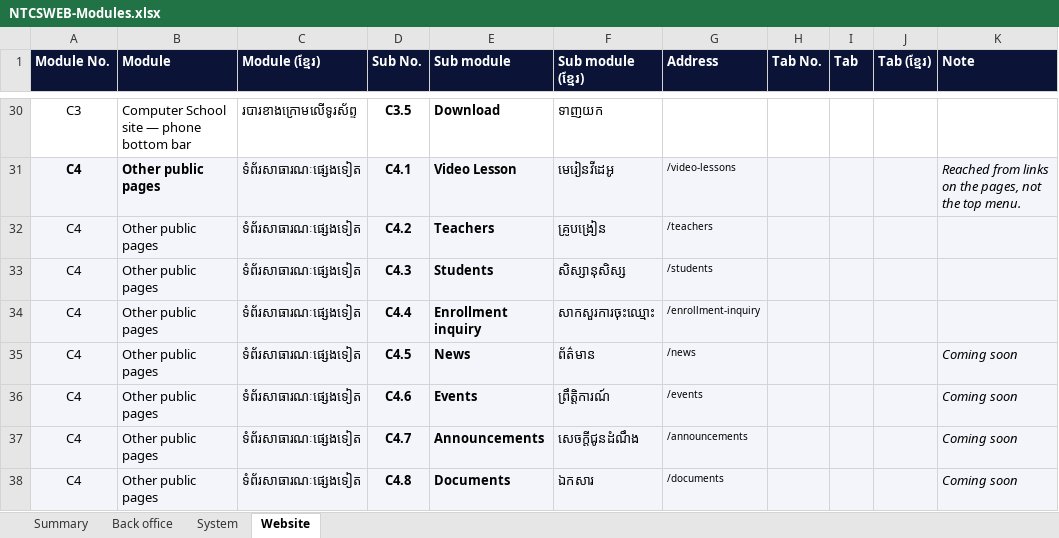
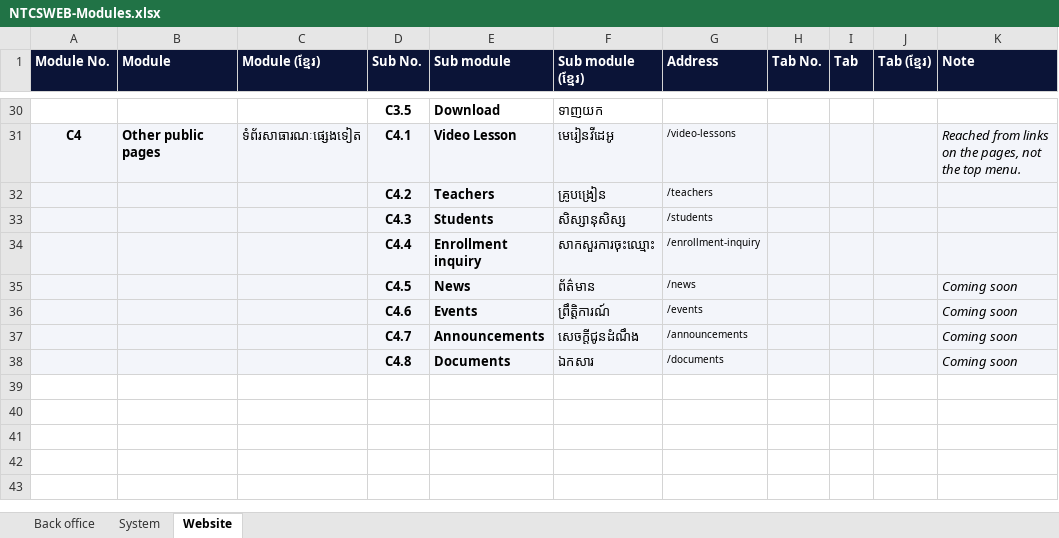
Before and after one commit to pouvsaroth/ntcsweb, an Excel workbook: docs/NTCSWEB-Modules.xlsx, sheet Website, drawn as a sheet; only a part is shown, gaps mark what is left out; values as stored, in another font and other column widths than the file's, no borders; the diff covers the shown part only; the diff names each change by its address in the sheet, - before the commit and + after, or states it on an @@ line.

```diff
--- a/docs/NTCSWEB-Modules.xlsx (sheet Website)
+++ b/docs/NTCSWEB-Modules.xlsx (sheet Website)
-sheet tab: Summary
-A30 (Module No.): C3
+A30 (Module No.): (empty)
-B30 (Module): Computer School site — phone bottom bar
+B30 (Module): (empty)
-C30 (Module (ខ្មែរ)): របារខាងក្រោមលើទូរស័ព្ទ
+C30 (Module (ខ្មែរ)): (empty)
-A32:A38 (Module No.): C4
+A32:A38 (Module No.): (empty)
-B32:B38 (Module): Other public pages
+B32:B38 (Module): (empty)
-C32:C38 (Module (ខ្មែរ)): ទំព័រសាធារណៈផ្សេងទៀត
+C32:C38 (Module (ខ្មែរ)): (empty)
```
Also changed, not shown: 75 edited cells elsewhere in this sheet, sheet Back office.
